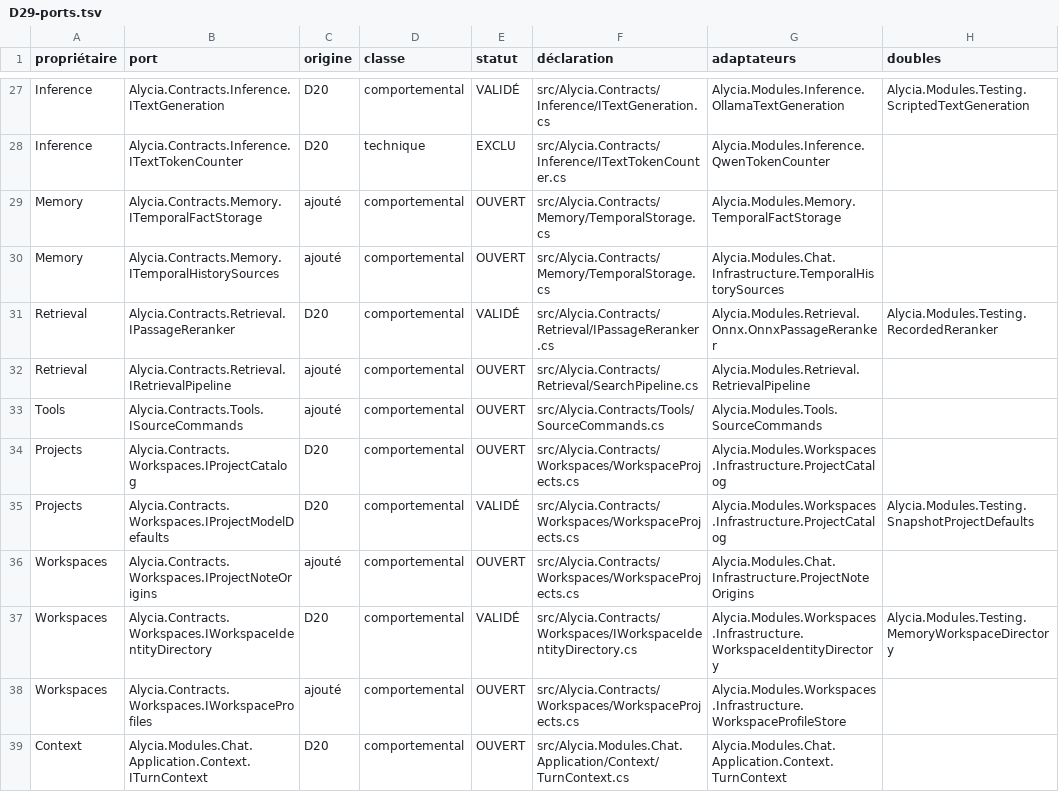
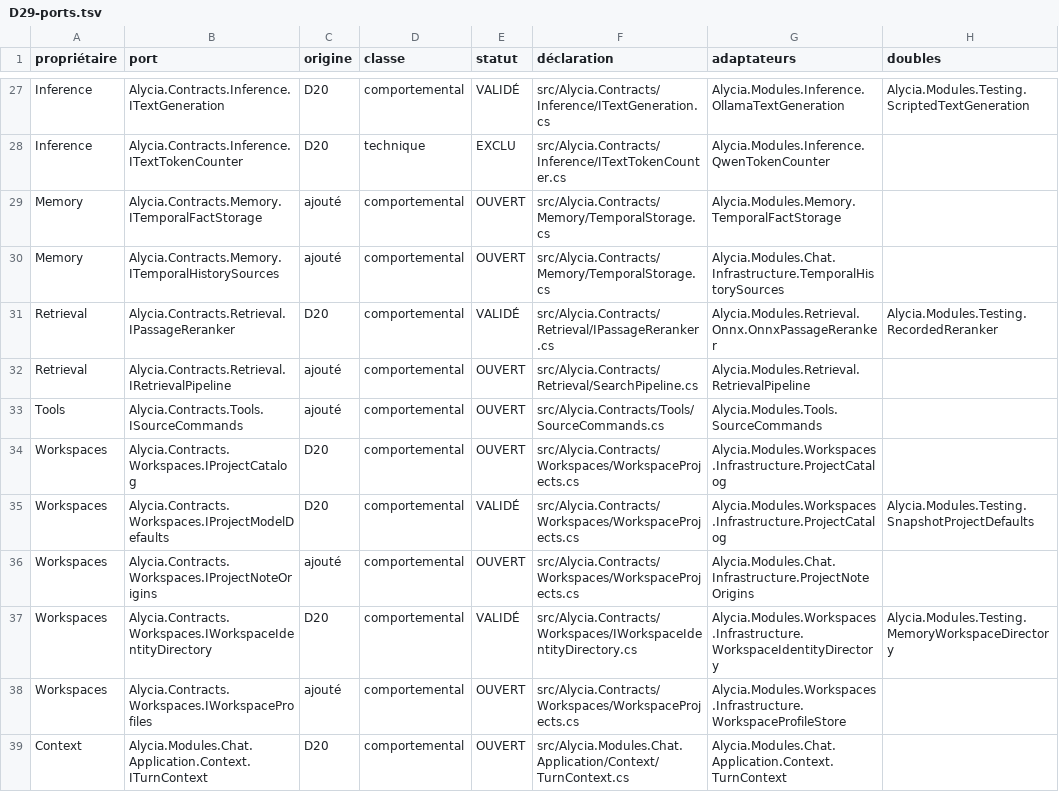
Before and after one commit to alescis-wuin/alycia, a TSV file: docs/architecture/decouplage/finition/D29-ports.tsv, drawn as a sheet; only a part is shown, gaps mark what is left out; the diff names each change by its address in the sheet, - before the commit and + after, or states it on an @@ line.

```diff
--- a/docs/architecture/decouplage/finition/D29-ports.tsv
+++ b/docs/architecture/decouplage/finition/D29-ports.tsv
-A34:A35 (propriétaire): Projects
+A34:A35 (propriétaire): Workspaces
```
Also changed, not shown: 5 other files.
